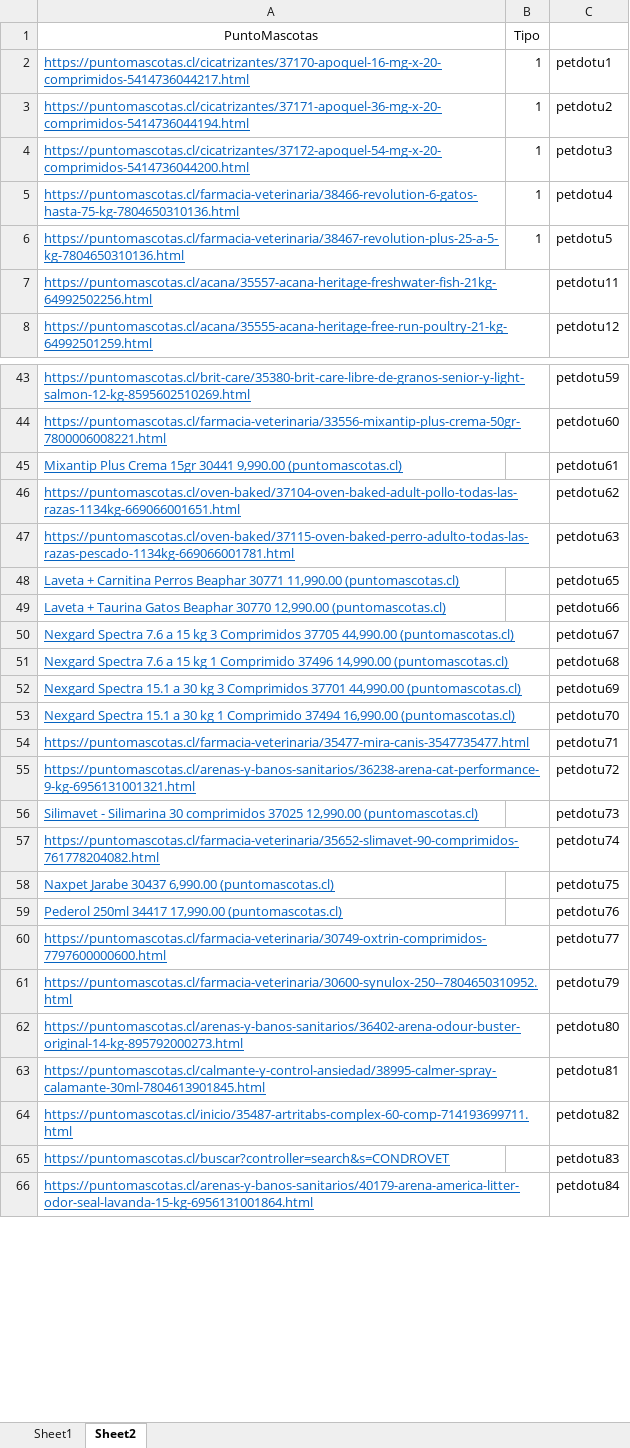
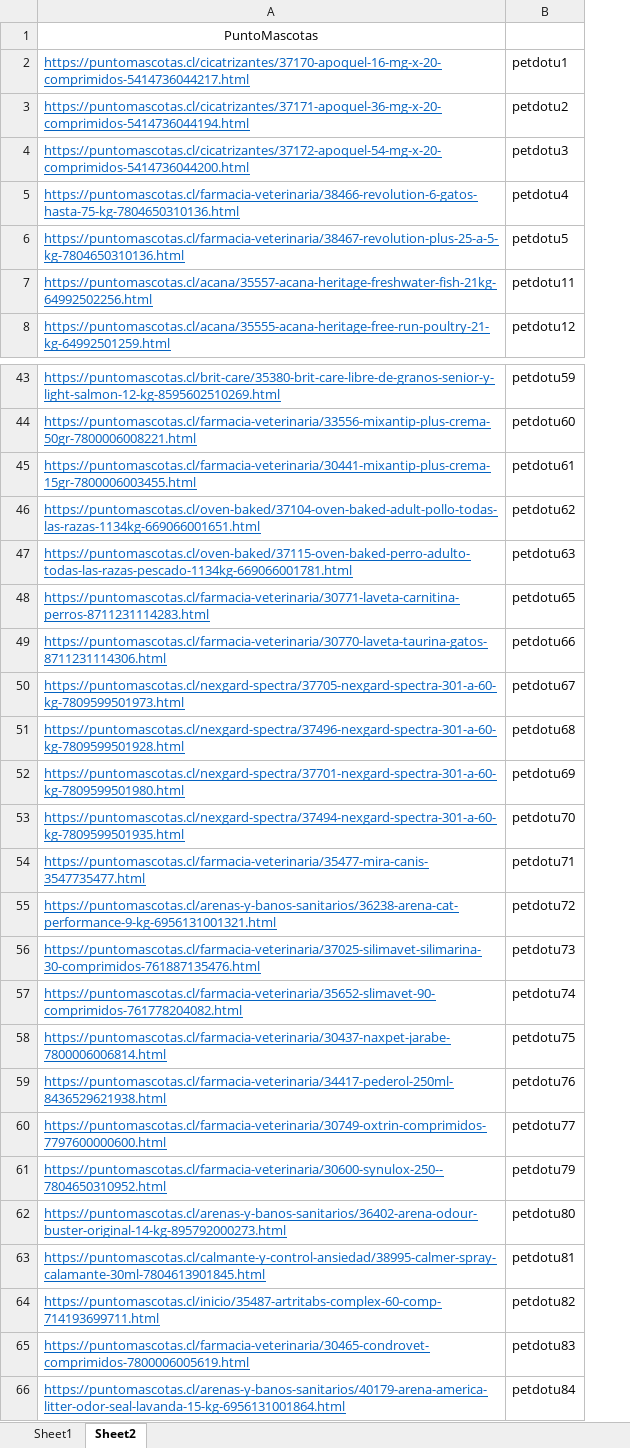
Before and after one commit to Benjamilior/scrapingpetvet, an Excel workbook: puntomascotas/links.xlsx, sheet Sheet2, drawn as a sheet; only a part is shown, gaps mark what is left out; values as stored, in another font and other column widths than the file's, no borders; the diff covers the shown part only; the diff names each change by its address in the sheet, - before the commit and + after, or states it on an @@ line.

```diff
--- a/puntomascotas/links.xlsx (sheet Sheet2)
+++ b/puntomascotas/links.xlsx (sheet Sheet2)
-column B, rows 1-6: Tipo | 1 | 1 | 1 | 1 | 1
-A45: Mixantip Plus Crema 15gr 30441 9,990.00 (puntomascotas.cl)
+A45: https://puntomascotas.cl/farmacia-veterinaria/30441-mixantip-plus-crema-15gr-7800006003455.html
-A48: Laveta + Carnitina Perros Beaphar 30771 11,990.00 (puntomascotas.cl)
+A48: https://puntomascotas.cl/farmacia-veterinaria/30771-laveta-carnitina-perros-8711231114283.html
-A49: Laveta + Taurina Gatos Beaphar 30770 12,990.00 (puntomascotas.cl)
+A49: https://puntomascotas.cl/farmacia-veterinaria/30770-laveta-taurina-gatos-8711231114306.html
-A50: Nexgard Spectra 7.6 a 15 kg 3 Comprimidos 37705 44,990.00 (puntomascotas.cl)
+A50: https://puntomascotas.cl/nexgard-spectra/37705-nexgard-spectra-301-a-60-kg-7809599501973.html
-A51: Nexgard Spectra 7.6 a 15 kg 1 Comprimido 37496 14,990.00 (puntomascotas.cl)
+A51: https://puntomascotas.cl/nexgard-spectra/37496-nexgard-spectra-301-a-60-kg-7809599501928.html
-A52: Nexgard Spectra 15.1 a 30 kg 3 Comprimidos 37701 44,990.00 (puntomascotas.cl)
+A52: https://puntomascotas.cl/nexgard-spectra/37701-nexgard-spectra-301-a-60-kg-7809599501980.html
-A53: Nexgard Spectra 15.1 a 30 kg 1 Comprimido 37494 16,990.00 (puntomascotas.cl)
+A53: https://puntomascotas.cl/nexgard-spectra/37494-nexgard-spectra-301-a-60-kg-7809599501935.html
-A56: Silimavet - Silimarina 30 comprimidos 37025 12,990.00 (puntomascotas.cl)
+A56: https://puntomascotas.cl/farmacia-veterinaria/37025-silimavet-silimarina-30-comprimidos-761887135476.html
-A58: Naxpet Jarabe 30437 6,990.00 (puntomascotas.cl)
+A58: https://puntomascotas.cl/farmacia-veterinaria/30437-naxpet-jarabe-7800006006814.html
-A59: Pederol 250ml 34417 17,990.00 (puntomascotas.cl)
+A59: https://puntomascotas.cl/farmacia-veterinaria/34417-pederol-250ml-8436529621938.html
-A65: https://puntomascotas.cl/buscar?controller=search&s=CONDROVET
+A65: https://puntomascotas.cl/farmacia-veterinaria/30465-condrovet-comprimidos-7800006005619.html
```
Also changed, not shown: 2 edited cells elsewhere in this sheet, centralvet/links.xlsx, 14 other files.
